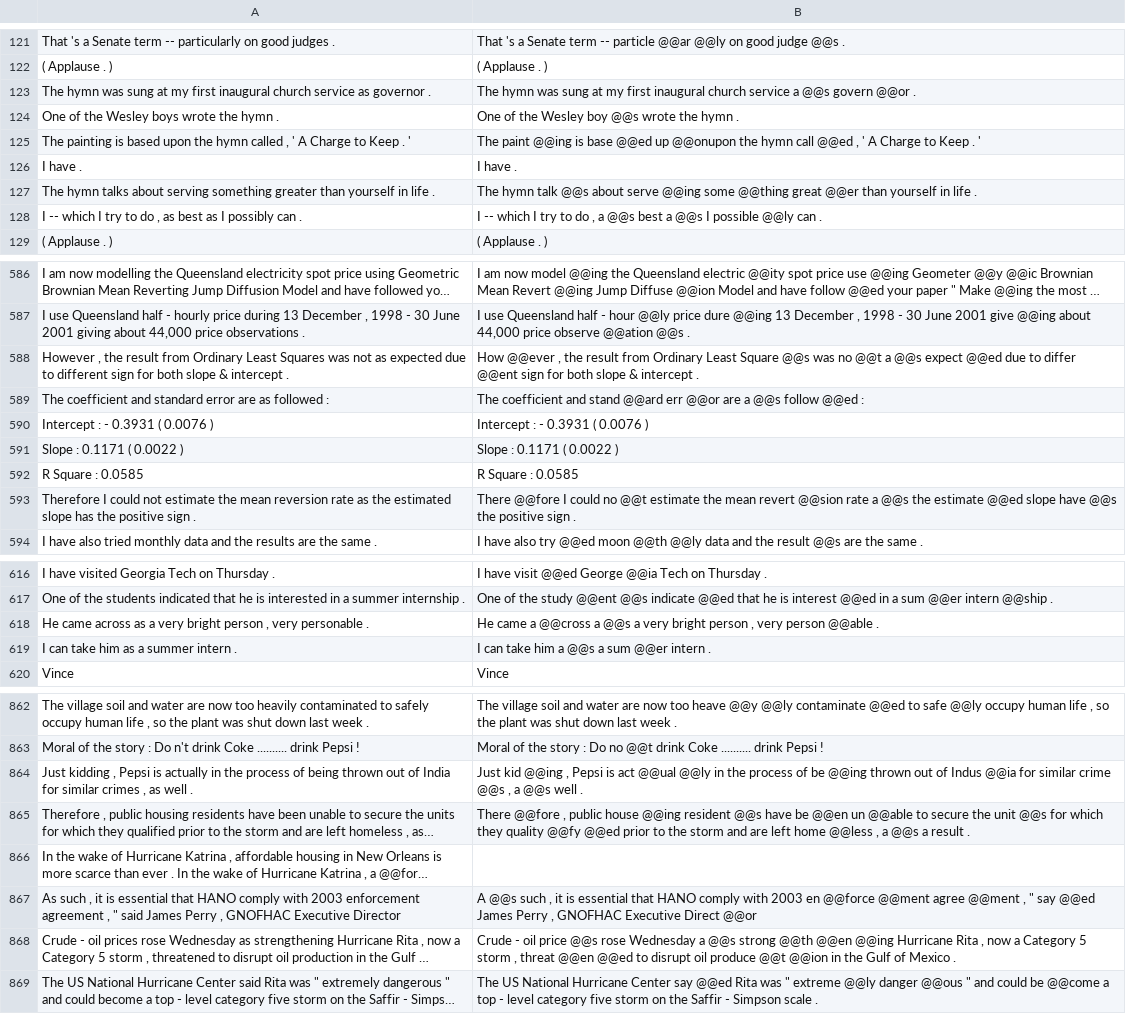
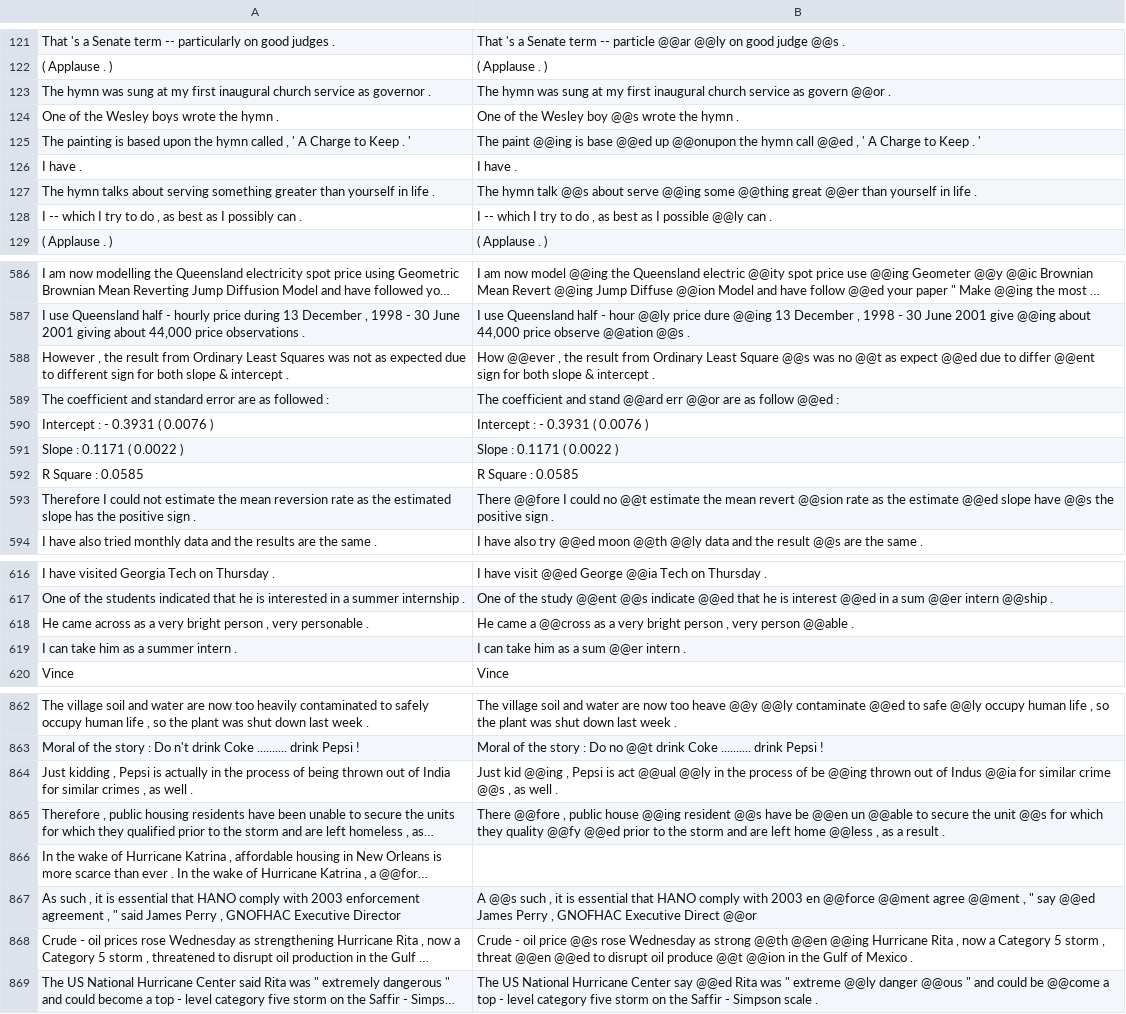
Before and after one commit to sigmorphon/2022SegmentationST, a TSV file: data/eng.sentence.dev.tsv, drawn as a sheet; only a part is shown, gaps mark what is left out; long unchanged cells end in …; the diff covers the shown part only; the diff names each change by its address in the sheet, - before the commit and + after, or states it on an @@ line.

```diff
--- a/data/eng.sentence.dev.tsv
+++ b/data/eng.sentence.dev.tsv
-B123: …church service a @@s govern @@or…
+B123: …church service as govern @@or…
-B128: …do , a @@s best a @@s I possible…
+B128: …do , as best as I possible…
-B588: …no @@t a @@s expect @@ed…
+B588: …no @@t as expect @@ed…
-B589: …@@or are a @@s follow @@ed…
+B589: …@@or are as follow @@ed…
-B593: …@@sion rate a @@s the estimate…
+B593: …@@sion rate as the estimate…
-B618: …a @@cross a @@s a very…
+B618: …a @@cross as a very…
-B619: I can take him a @@s a sum @@er intern .
+B619: I can take him as a sum @@er intern .
-B864: …@@s , a @@s well .
+B864: …@@s , as well .
-B865: …@@less , a @@s a result…
+B865: …@@less , as a result…
-B868: …rose Wednesday a @@s strong @@th…
+B868: …rose Wednesday as strong @@th…
```
Also changed, not shown: 41 edited cells elsewhere in this file, 1 other file.
